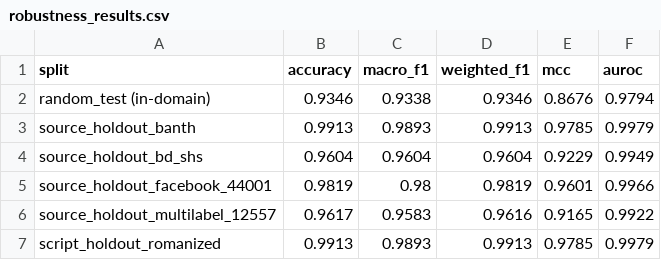
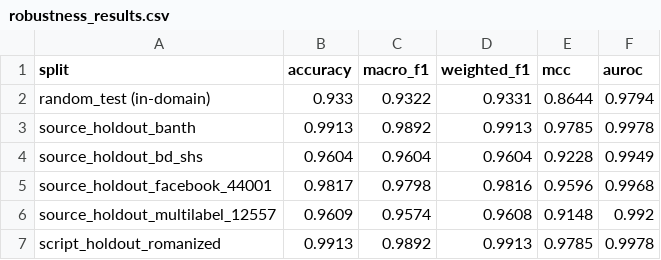
Before and after one commit to Sefayet-Alam/CyberBully_Detection_Paper, a CSV file: outputs/robustness/robustness_results.csv, drawn as a sheet.

```diff
--- a/outputs/robustness/robustness_results.csv
+++ b/outputs/robustness/robustness_results.csv
@@ -1,7 +1,7 @@
 split,accuracy,macro_f1,weighted_f1,mcc,auroc
-random_test (in-domain),0.9346,0.9338,0.9346,0.8676,0.9794
-source_holdout_banth,0.9913,0.9893,0.9913,0.9785,0.9979
-source_holdout_bd_shs,0.9604,0.9604,0.9604,0.9229,0.9949
-source_holdout_facebook_44001,0.9819,0.98,0.9819,0.9601,0.9966
-source_holdout_multilabel_12557,0.9617,0.9583,0.9616,0.9165,0.9922
-script_holdout_romanized,0.9913,0.9893,0.9913,0.9785,0.9979
+random_test (in-domain),0.933,0.9322,0.9331,0.8644,0.9794
+source_holdout_banth,0.9913,0.9892,0.9913,0.9785,0.9978
+source_holdout_bd_shs,0.9604,0.9604,0.9604,0.9228,0.9949
+source_holdout_facebook_44001,0.9817,0.9798,0.9816,0.9596,0.9968
+source_holdout_multilabel_12557,0.9609,0.9574,0.9608,0.9148,0.992
+script_holdout_romanized,0.9913,0.9892,0.9913,0.9785,0.9978
```
Also changed, not shown: 3 other files.
